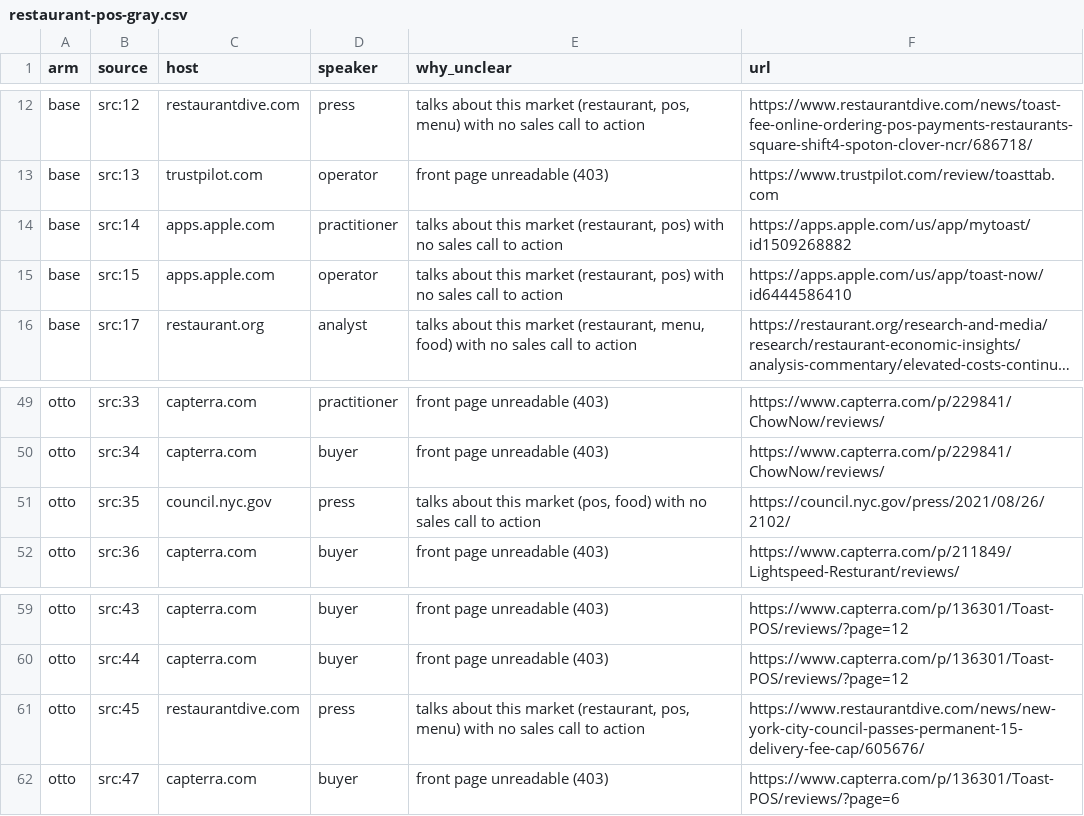
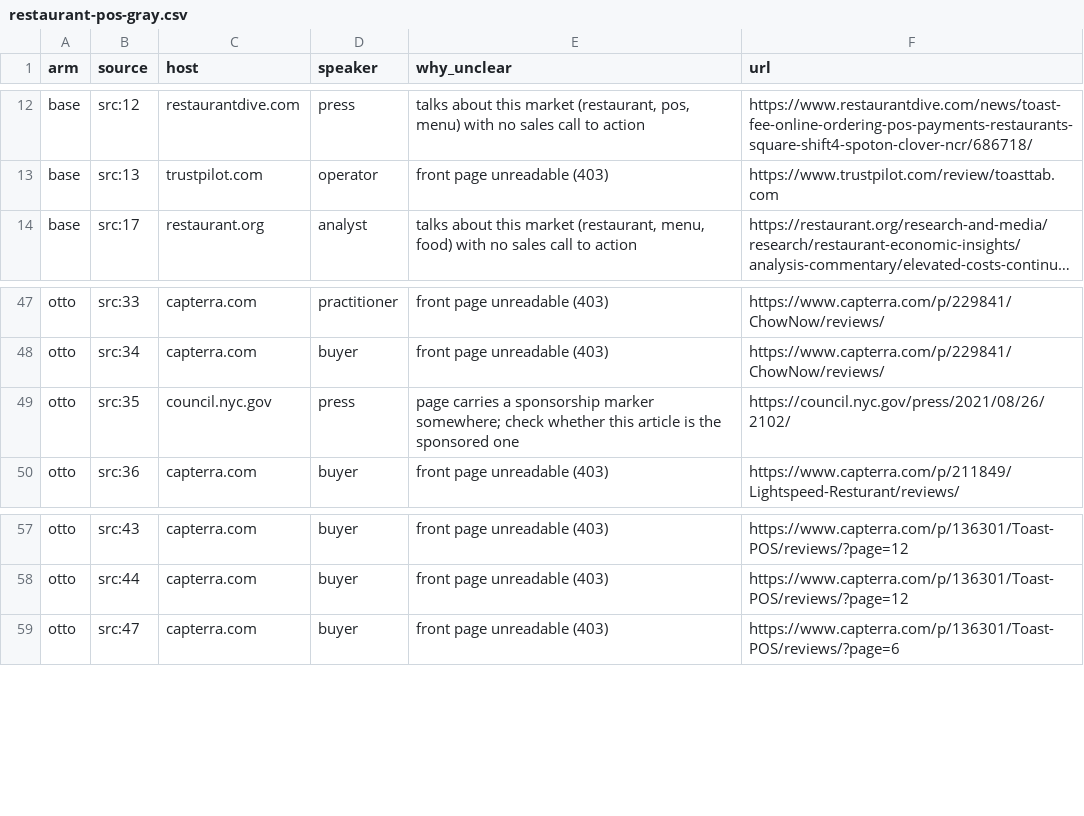
Before and after one commit to rahulnkm/otto-source-quality-eval, a CSV file: results/restaurant-pos-gray.csv, drawn as a sheet; only a part is shown, gaps mark what is left out; long unchanged cells end in …; removed rows and columns are numbered as before the commit, all else as after; the diff names each change by its address in the sheet, - before the commit and + after, or states it on an @@ line.

Commit message:
A checker that can be checked, and twelve markets
Quote verification moves into verify.ts with sixteen tests that need no network,
each one a quote this eval called fake and a human found on the page. The verdict
is no longer one blunt "wrong": word for word, elided or bracketed, part on the
page, not on the page, page unreadable, and only one of those accuses anybody. A
quote heading for "not on the page" is read a second time first.

Reading a page is bounded now: one browser for the run, scrolled to the bottom so
lazily loaded posts count, and a deadline per page.

```diff
--- a/results/restaurant-pos-gray.csv
+++ b/results/restaurant-pos-gray.csv
-row 14: base | src:14 | apps.apple.com | practitioner | talks about this market (restaurant, pos) with no sales call to action | https://apps.apple.com/us/app/mytoast/id1509268882
-row 15: base | src:15 | apps.apple.com | operator | talks about this market (restaurant, pos) with no sales call to action | https://apps.apple.com/us/app/toast-now/id6444586410
-E49 (why_unclear): talks about this market (pos, food) with no sales call to action
+E49 (why_unclear): page carries a sponsorship marker somewhere; check whether this article is the sponsored one
-row 61: otto | src:45 | restaurantdive.com | press | talks about this market (restaurant, pos, menu) with no sales call to action | https://www.restaurantdive.com/news/new-york-city-council-passes-permanent-15-delivery-fee-cap/605676/
```
Also changed, not shown: results/compliance-gray.csv, results/crm-gray.csv, 35 other files.
